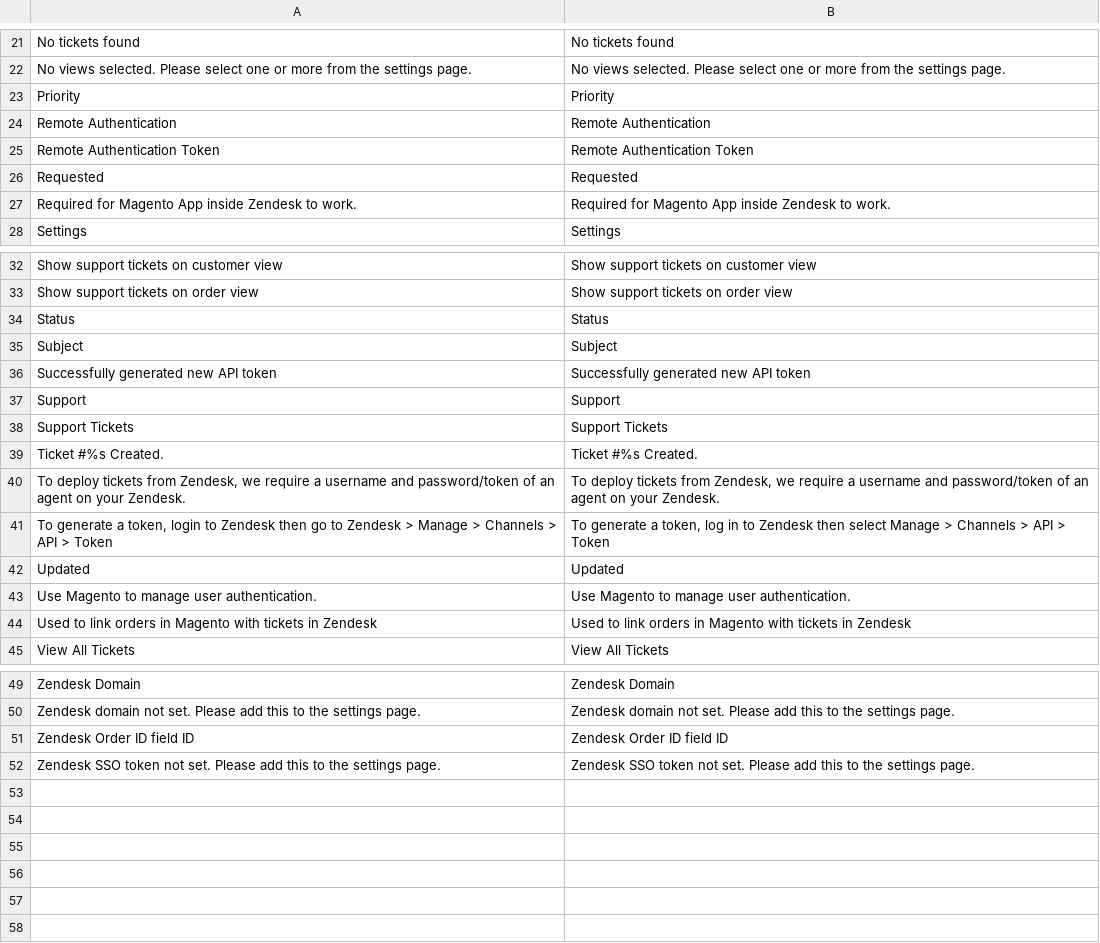
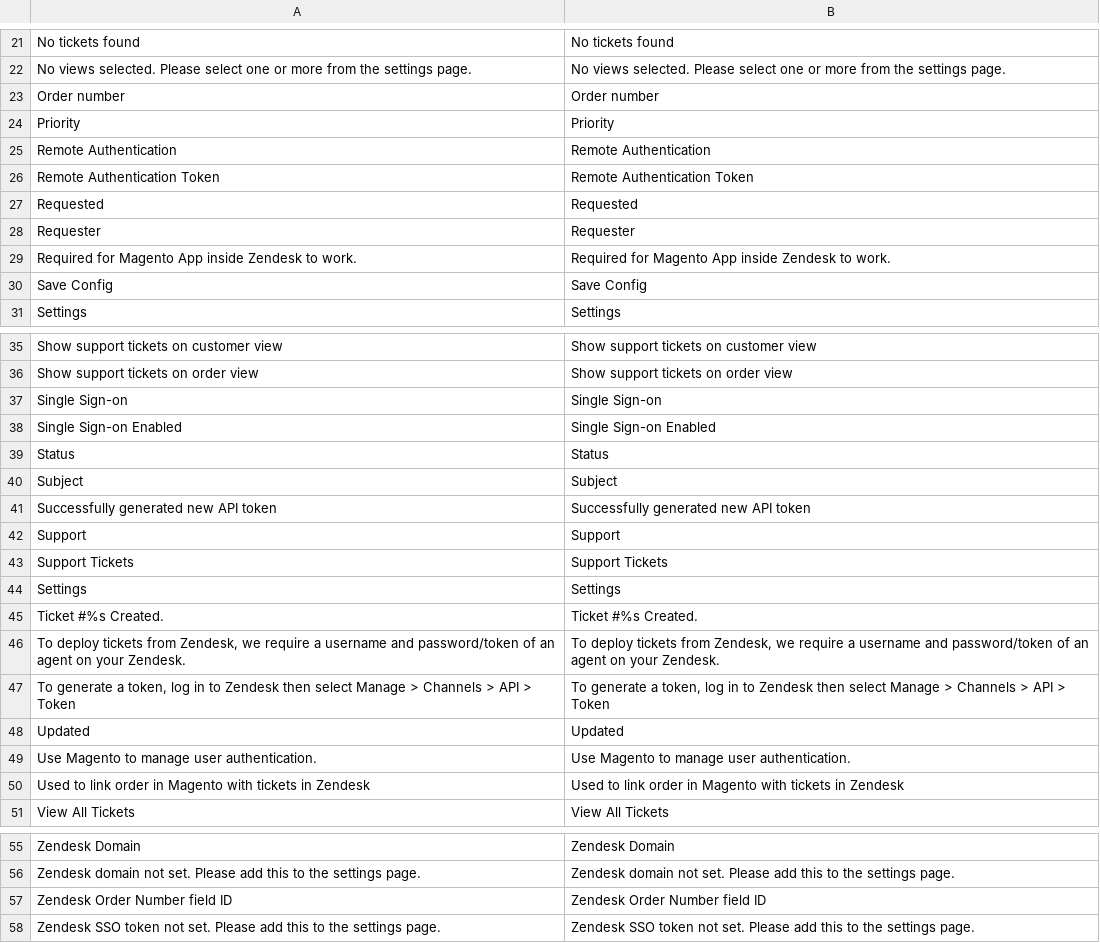
Before and after one commit to agnostack/magento_extension, a CSV file: src/app/locale/en_US/Zendesk_Zendesk.csv, drawn as a sheet; only a part is shown, gaps mark what is left out.

```diff
--- a/src/app/locale/en_US/Zendesk_Zendesk.csv
+++ b/src/app/locale/en_US/Zendesk_Zendesk.csv
@@ -22,2 +22,3 @@ No tickets found,No tickets found
 No views selected. Please select one or more from the settings page.,No views selected. Please select one or more from the settings page.
+Order number, Order number
 Priority,Priority
@@ -26,3 +27,5 @@ Remote Authentication Token,Remote Authentication Token
 Requested,Requested
+Requester,Requester
 Required for Magento App inside Zendesk to work.,Required for Magento App inside Zendesk to work.
+Save Config, Save Config
 Settings,Settings
@@ -33,2 +36,4 @@ Show support tickets on customer view,Show support tickets on customer view
 Show support tickets on order view,Show support tickets on order view
+Single Sign-on, Single Sign-on
+Single Sign-on Enabled, Single Sign-on Enabled
 Status,Status
@@ -38,8 +43,9 @@ Support,Support
 Support Tickets,Support Tickets
+Settings,Settings
 Ticket #%s Created.,Ticket #%s Created.
 "To deploy tickets from Zendesk, we require a username and password/token of an agent on your Zendesk.","To deploy tickets from Zendesk, we require a username and password/token of an agent on your Zendesk."
-"To generate a token, login to Zendesk then go to Zendesk > Manage > Channels > API > Token","To generate a token, log in to Zendesk then select Manage > Channels > API > Token"
+"To generate a token, log in to Zendesk then select Manage > Channels > API > Token","To generate a token, log in to Zendesk then select Manage > Channels > API > Token"
 Updated,Updated
 Use Magento to manage user authentication.,Use Magento to manage user authentication.
-Used to link orders in Magento with tickets in Zendesk,Used to link orders in Magento with tickets in Zendesk
+Used to link order in Magento with tickets in Zendesk,Used to link order in Magento with tickets in Zendesk
 View All Tickets,View All Tickets
@@ -50,3 +56,3 @@ Zendesk Domain,Zendesk Domain
 Zendesk domain not set. Please add this to the settings page.,Zendesk domain not set. Please add this to the settings page.
-Zendesk Order ID field ID,Zendesk Order ID field ID
+Zendesk Order Number field ID,Zendesk Order Number field ID
 Zendesk SSO token not set. Please add this to the settings page.,Zendesk SSO token not set. Please add this to the settings page.
```
Also changed, not shown: src/app/locale/de_DE/Zendesk_Zendesk.csv, src/app/locale/es_ES/Zendesk_Zendesk.csv, 13 other files.
